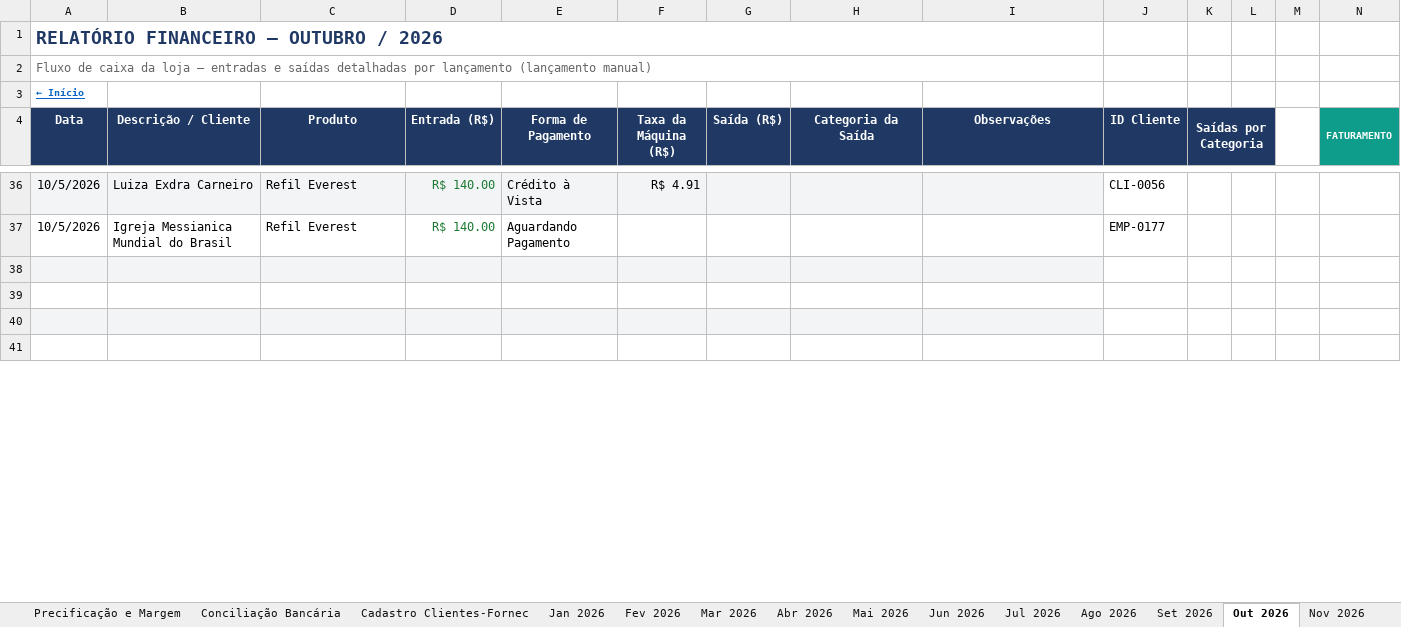
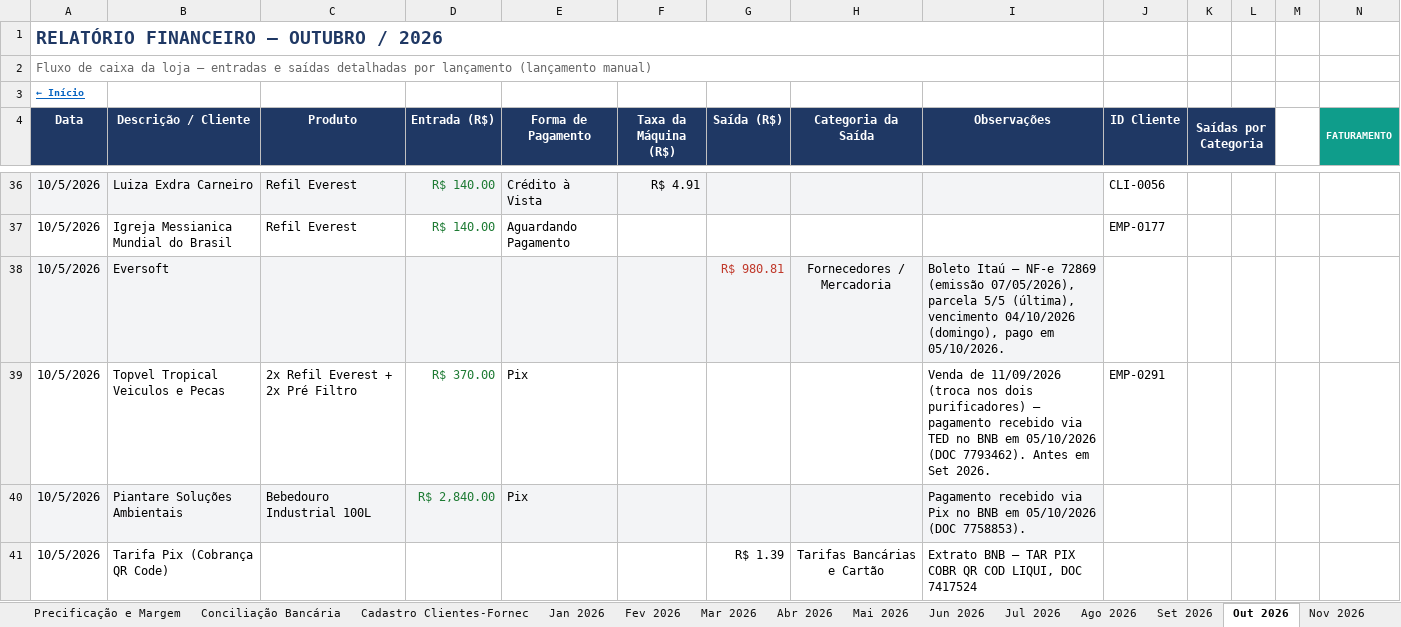
Before and after one commit to backupplanetaagua2025-hub/financeiro, an Excel workbook: Relatorio_Financeiro_2026.xlsx, sheet Out 2026, drawn as a sheet; only a part is shown, gaps mark what is left out; values as stored, in another font and other column widths than the file's, no borders; conditional formats not drawn; rows hold the shown columns only; the diff covers the shown part only; the diff names each change by its address in the sheet, - before the commit and + after, or states it on an @@ line.

Commit message:
Add files via upload

```diff
--- a/Relatorio_Financeiro_2026.xlsx (sheet Out 2026)
+++ b/Relatorio_Financeiro_2026.xlsx (sheet Out 2026)
-row 38: (empty)
+row 38: 10/5/2026 | Eversoft |  |  |  |  | R$ 980.81 | Fornecedores / Mercadoria | Boleto Itaú — NF-e 72869 (emissão 07/05/2026), parcela 5/5 (última), vencimento 04/10/2026 (domingo), pago em 05/10/2026.
-row 39: (empty)
+row 39: 10/5/2026 | Topvel Tropical Veiculos e Pecas | 2x Refil Everest + 2x Pré Filtro | R$ 370.00 | Pix |  |  |  | Venda de 11/09/2026 (troca nos dois purificadores) — pagamento recebido via TED no BNB em 05/10/2026 (DOC 7793462). Antes em Set 2026. | EMP-0291
-row 40: (empty)
+row 40: 10/5/2026 | Piantare Soluções Ambientais | Bebedouro Industrial 100L | R$ 2,840.00 | Pix |  |  |  | Pagamento recebido via Pix no BNB em 05/10/2026 (DOC 7758853).
-row 41: (empty)
+row 41: 10/5/2026 | Tarifa Pix (Cobrança QR Code) |  |  |  |  | R$ 1.39 | Tarifas Bancárias e Cartão | Extrato BNB — TAR PIX COBR QR COD LIQUI, DOC 7417524
```
Also changed, not shown: 15 edited cells elsewhere in this sheet, sheet Set 2026, sheet Contas a Pagar e Receber, sheet Capital de Giro (BB), sheet Reserva e Impostos.
